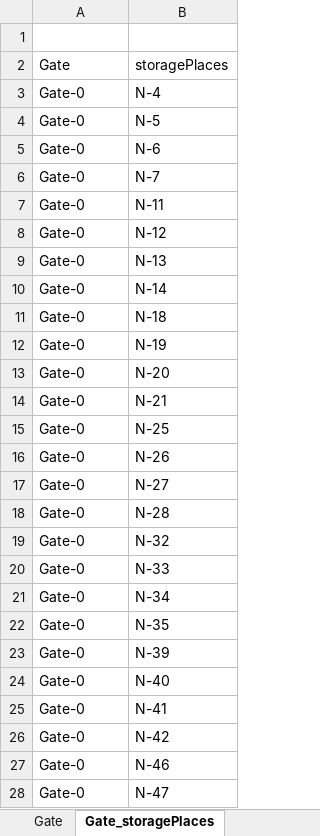
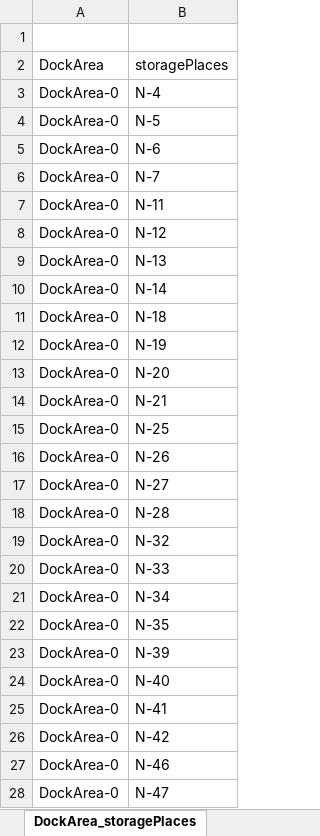
Before and after one commit to amalgama-llc/warehouse-tutorial, an Excel workbook: scenario/Warehouse_lightweight.xlsx, sheet DockArea_storagePlaces, drawn as a sheet; only a part is shown; values as stored, in another font and other column widths than the file's, no borders; the diff covers the shown part only; the diff names each change by its address in the sheet, - before the commit and + after, or states it on an @@ line.

Commit message:
Update Warehouse_lightweight.xlsx

```diff
--- a/scenario/Warehouse_lightweight.xlsx (sheet DockArea_storagePlaces)
+++ b/scenario/Warehouse_lightweight.xlsx (sheet DockArea_storagePlaces)
-sheet tab: Gate_storagePlaces
+sheet tab: DockArea_storagePlaces
-A2: Gate
+A2: DockArea
-A3:A28 (DockArea): Gate-0
+A3:A28 (DockArea): DockArea-0
```
Also changed, not shown: 102 edited cells elsewhere in this sheet, sheet Forklift, sheet DockArea, sheet Scenario, other sheet tabs.
